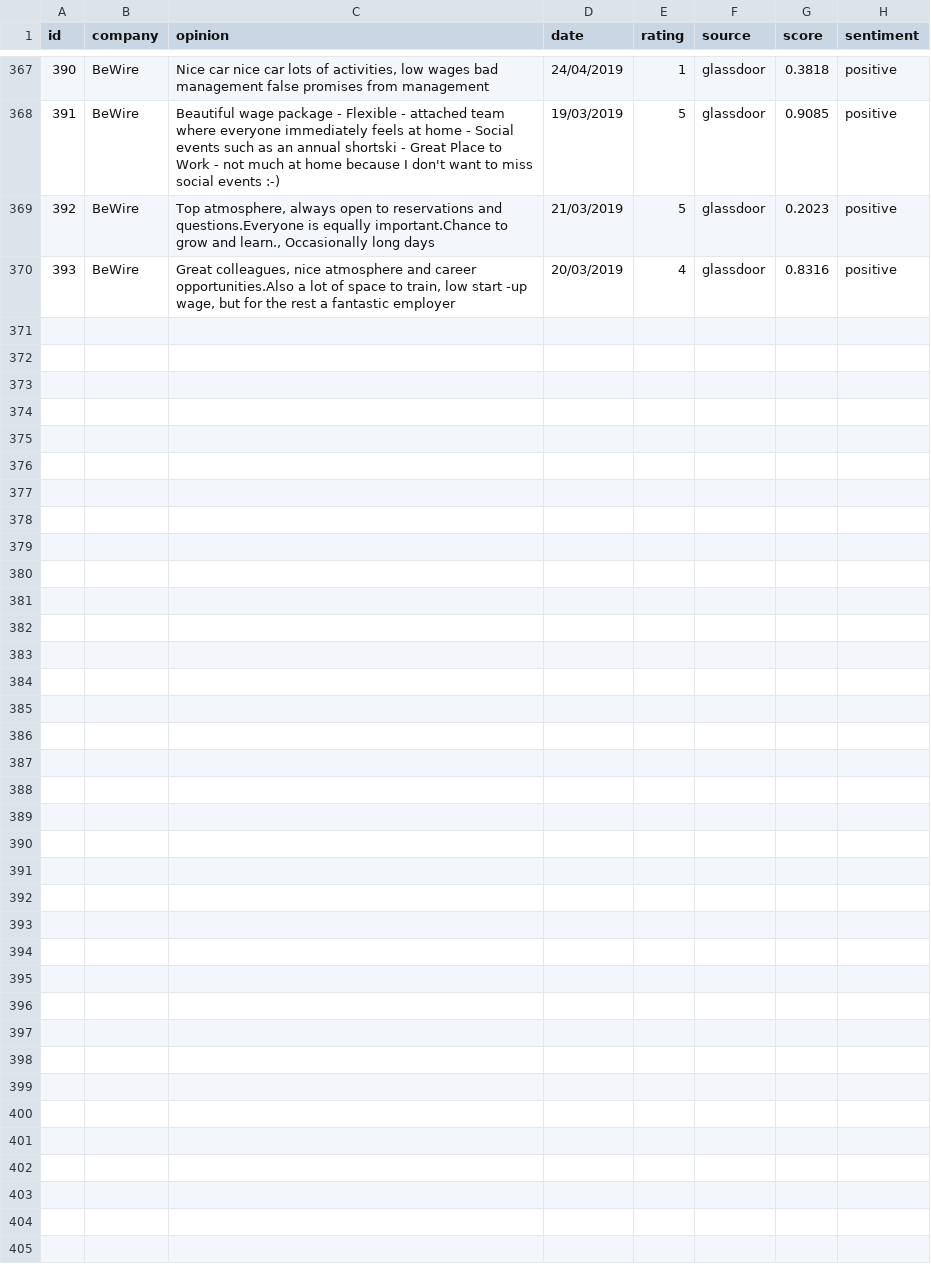
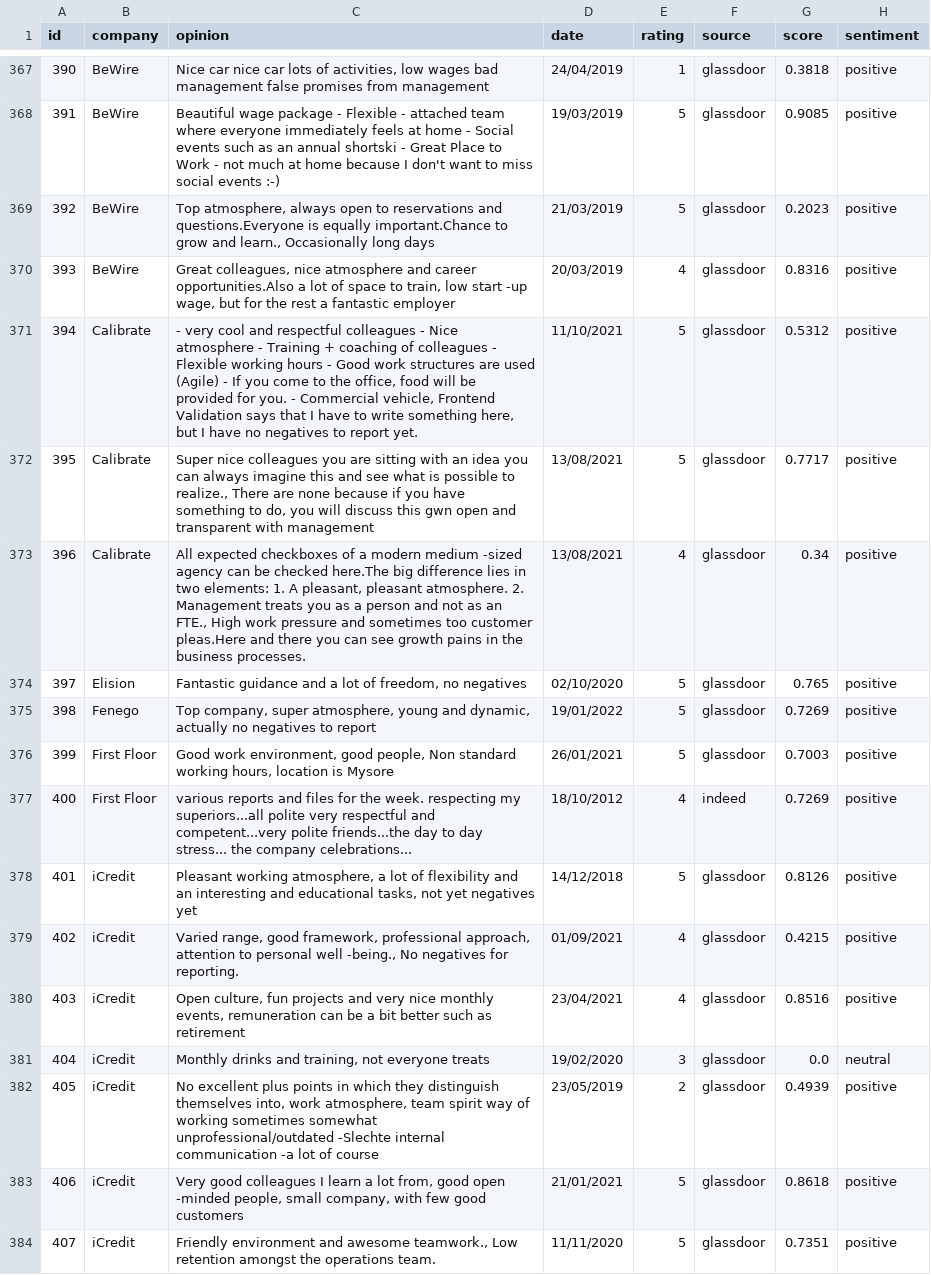
Before and after one commit to davidwong19/cronos-sentiment-analyse, a CSV file: MAIN/final_reviews.csv, drawn as a sheet; only a part is shown, gaps mark what is left out; the diff names each change by its address in the sheet, - before the commit and + after, or states it on an @@ line.

```diff
--- a/MAIN/final_reviews.csv
+++ b/MAIN/final_reviews.csv
+row 371: 394 | Calibrate | - very cool and respectful colleagues - Nice atmosphere - Training + coaching of colleagues - Flexible working hours - Good work structures are used (Agile) - If you come to the office, food will be provided for you. - Commercial vehicle, Frontend Validation says that I have to write something here, but I have no negatives to report yet. | 11/10/2021 | 5 | glassdoor | 0.5312 | positive
+row 372: 395 | Calibrate | Super nice colleagues you are sitting with an idea you can always imagine this and see what is possible to realize., There are none because if you have something to do, you will discuss this gwn open and transparent with management | 13/08/2021 | 5 | glassdoor | 0.7717 | positive
+row 373: 396 | Calibrate | All expected checkboxes of a modern medium -sized agency can be checked here.The big difference lies in two elements: 1. A pleasant, pleasant atmosphere. 2. Management treats you as a person and not as an FTE., High work pressure and sometimes too customer pleas.Here and there you can see growth pains in the business processes. | 13/08/2021 | 4 | glassdoor | 0.34 | positive
+row 374: 397 | Elision | Fantastic guidance and a lot of freedom, no negatives | 02/10/2020 | 5 | glassdoor | 0.765 | positive
+row 375: 398 | Fenego | Top company, super atmosphere, young and dynamic, actually no negatives to report | 19/01/2022 | 5 | glassdoor | 0.7269 | positive
+row 376: 399 | First Floor | Good work environment, good people, Non standard working hours, location is Mysore | 26/01/2021 | 5 | glassdoor | 0.7003 | positive
+row 377: 400 | First Floor | various reports and files for the week. respecting my superiors...all polite very respectful and competent...very polite friends...the day to day stress... the company celebrations... | 18/10/2012 | 4 | indeed | 0.7269 | positive
+row 378: 401 | iCredit | Pleasant working atmosphere, a lot of flexibility and an interesting and educational tasks, not yet negatives yet | 14/12/2018 | 5 | glassdoor | 0.8126 | positive
+row 379: 402 | iCredit | Varied range, good framework, professional approach, attention to personal well -being., No negatives for reporting. | 01/09/2021 | 4 | glassdoor | 0.4215 | positive
+row 380: 403 | iCredit | Open culture, fun projects and very nice monthly events, remuneration can be a bit better such as retirement | 23/04/2021 | 4 | glassdoor | 0.8516 | positive
+row 381: 404 | iCredit | Monthly drinks and training, not everyone treats | 19/02/2020 | 3 | glassdoor | 0.0 | neutral
+row 382: 405 | iCredit | No excellent plus points in which they distinguish themselves into, work atmosphere, team spirit way of working sometimes somewhat unprofessional/outdated -Slechte internal communication -a lot of course | 23/05/2019 | 2 | glassdoor | 0.4939 | positive
+row 383: 406 | iCredit | Very good colleagues I learn a lot from, good open -minded people, small company, with few good customers | 21/01/2021 | 5 | glassdoor | 0.8618 | positive
+row 384: 407 | iCredit | Friendly environment and awesome teamwork., Low retention amongst the operations team. | 11/11/2020 | 5 | glassdoor | 0.7351 | positive
```
Also changed, not shown: 1 other file.
